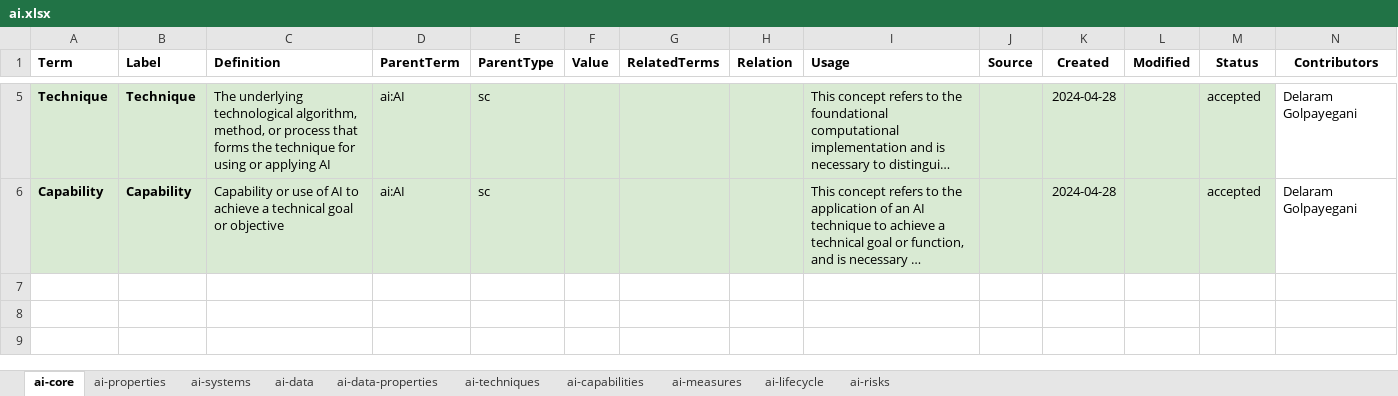
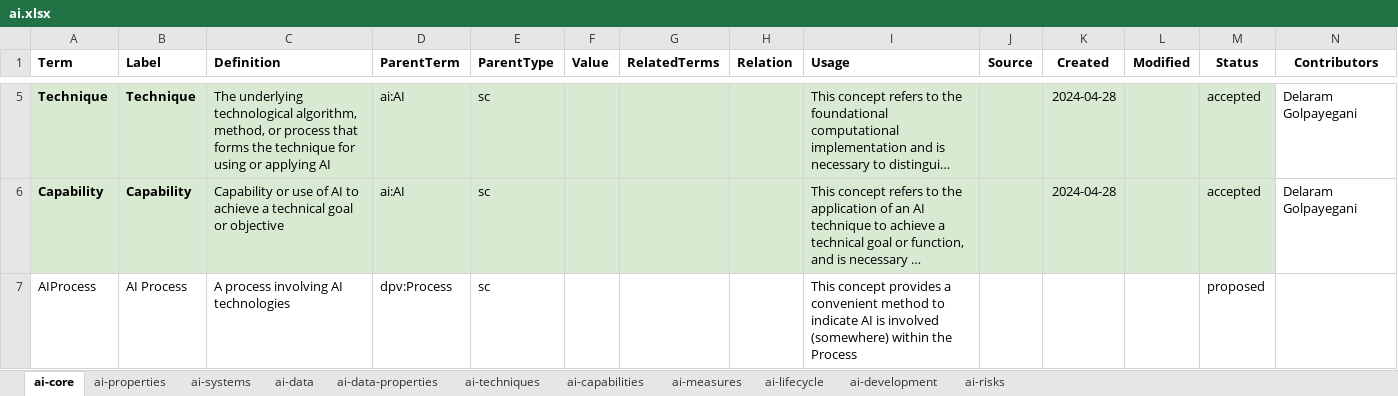
Before and after one commit to w3c/dpv, an Excel workbook: code/vocab_csv/ai.xlsx, sheet ai-core, drawn as a sheet; only a part is shown, gaps mark what is left out; long unchanged cells end in …; values as stored, in another font and other column widths than the file's, no borders; charts and pictures and conditional formats not drawn; rows hold the shown columns only; the diff names each change by its address in the sheet, - before the commit and + after, or states it on an @@ line.

```diff
--- a/code/vocab_csv/ai.xlsx (sheet ai-core)
+++ b/code/vocab_csv/ai.xlsx (sheet ai-core)
+sheet tab: ai-development
+row 7: AIProcess | AI Process | A process involving AI technologies | dpv:Process | sc |  |  |  | This concept provides a convenient method to indicate AI is involved (somewhere) within the Process |  |  |  | proposed
```
Also changed, not shown: sheet ai-techniques, sheet ai-properties, charts or pictures, 19 other files.
